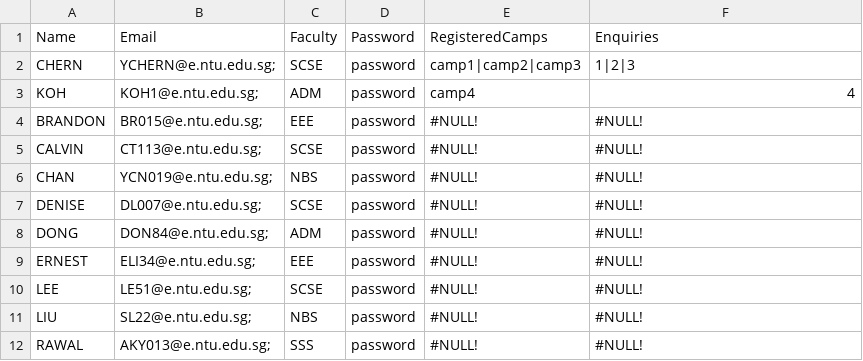
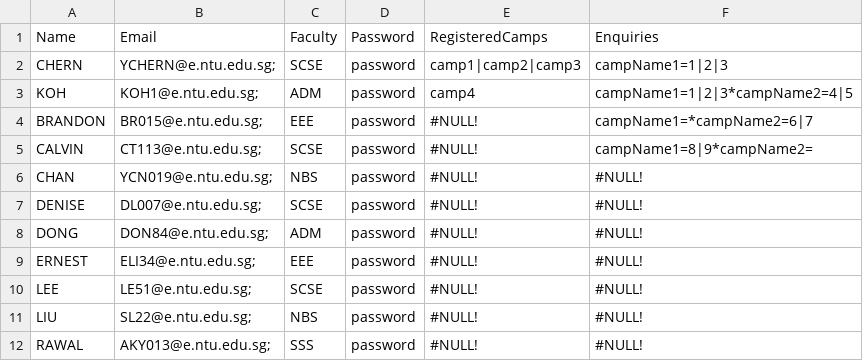
Before and after one commit to jhmarkkk/SC2002_OOP, a CSV file: data/StudentList.csv, drawn as a sheet.

Commit message:
changed enquiry array to map in student data service

```diff
--- a/data/StudentList.csv
+++ b/data/StudentList.csv
@@ -1,6 +1,6 @@
 Name,Email,Faculty,Password,RegisteredCamps,Enquiries
-CHERN,YCHERN@e.ntu.edu.sg;,SCSE,password,camp1|camp2|camp3,1|2|3
-KOH,KOH1@e.ntu.edu.sg;,ADM,password,camp4,4
-BRANDON,BR015@e.ntu.edu.sg;,EEE,password,#NULL!,#NULL!
-CALVIN,CT113@e.ntu.edu.sg;,SCSE,password,#NULL!,#NULL!
+CHERN,YCHERN@e.ntu.edu.sg;,SCSE,password,camp1|camp2|camp3,campName1=1|2|3
+KOH,KOH1@e.ntu.edu.sg;,ADM,password,camp4,campName1=1|2|3*campName2=4|5
+BRANDON,BR015@e.ntu.edu.sg;,EEE,password,#NULL!,campName1=*campName2=6|7
+CALVIN,CT113@e.ntu.edu.sg;,SCSE,password,#NULL!,campName1=8|9*campName2=
 CHAN,YCN019@e.ntu.edu.sg;,NBS,password,#NULL!,#NULL!
```
Also changed, not shown: data/StudentListOut.csv, 3 other files.
